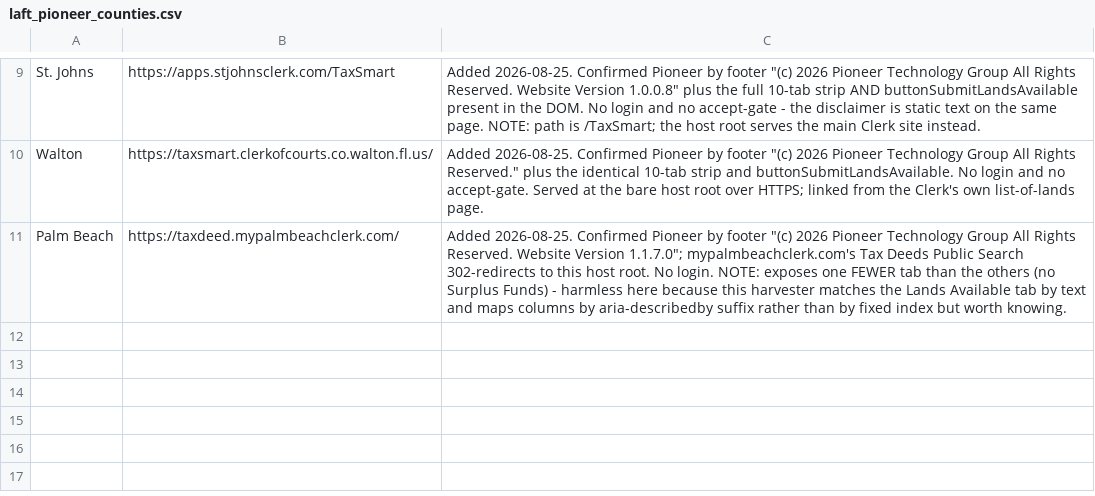
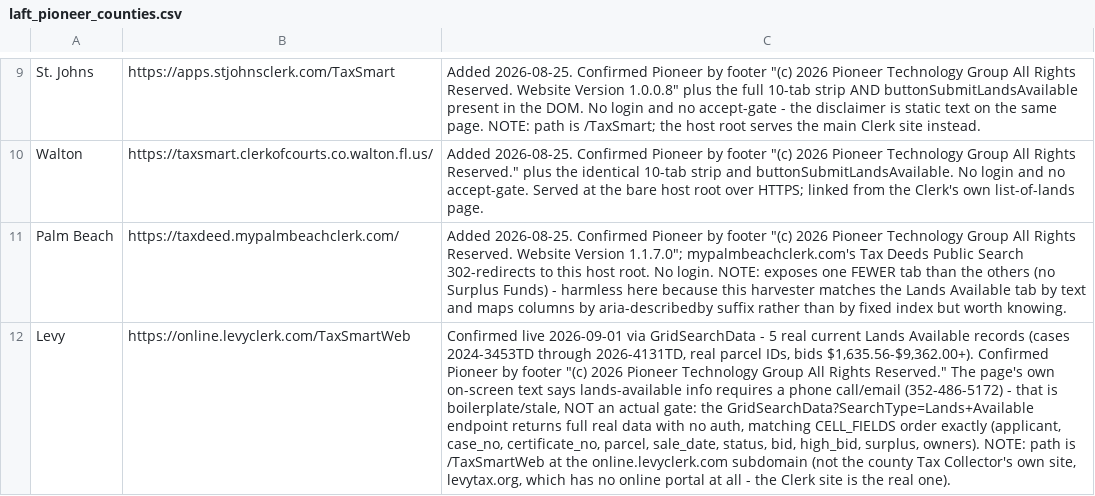
Before and after one commit to rodzmodzllc-max/taxdeed-scraper, a CSV file: data/laft_pioneer_counties.csv, drawn as a sheet; only a part is shown, gaps mark what is left out; the diff names each change by its address in the sheet, - before the commit and + after, or states it on an @@ line.

Commit message:
Add Levy to Pioneer/TaxSmartWeb LAFT counties
Levy runs on the same Pioneer Technology Group TaxSmartWeb platform already harvested for 10 other counties, at online.levyclerk.com/TaxSmartWeb. The page's own text says Lands Available info requires a phone call, but that's boilerplate - the GridSearchData AJAX endpoint this project's harvester already calls directly (bypassing the search form entirely) returns 5 real current records with no auth needed, cell order matching CELL_FIELDS exactly. Corrects an earlier session's WebFetch-only research pass, which wrongly concluded Levy wasn't a TaxSmartWeb county (that tooling can't execute JS or hit the AJAX endpoint, so it never found this).

```diff
--- a/data/laft_pioneer_counties.csv
+++ b/data/laft_pioneer_counties.csv
+row 12: Levy | https://online.levyclerk.com/TaxSmartWeb | Confirmed live 2026-09-01 via GridSearchData - 5 real current Lands Available records (cases 2024-3453TD through 2026-4131TD, real parcel IDs, bids $1,635.56-$9,362.00+). Confirmed Pioneer by footer "(c) 2026 Pioneer Technology Group All Rights Reserved." The page's own on-screen text says lands-available info requires a phone call/email (352-486-5172) - that is boilerplate/stale, NOT an actual gate: the GridSearchData?SearchType=Lands+Available endpoint returns full real data with no auth, matching CELL_FIELDS order exactly (applicant, case_no, certificate_no, parcel, sale_date, status, bid, high_bid, surplus, owners). NOTE: path is /TaxSmartWeb at the online.levyclerk.com subdomain (not the county Tax Collector's own site, levytax.org, which has no online portal at all - the Clerk site is the real one).
```
